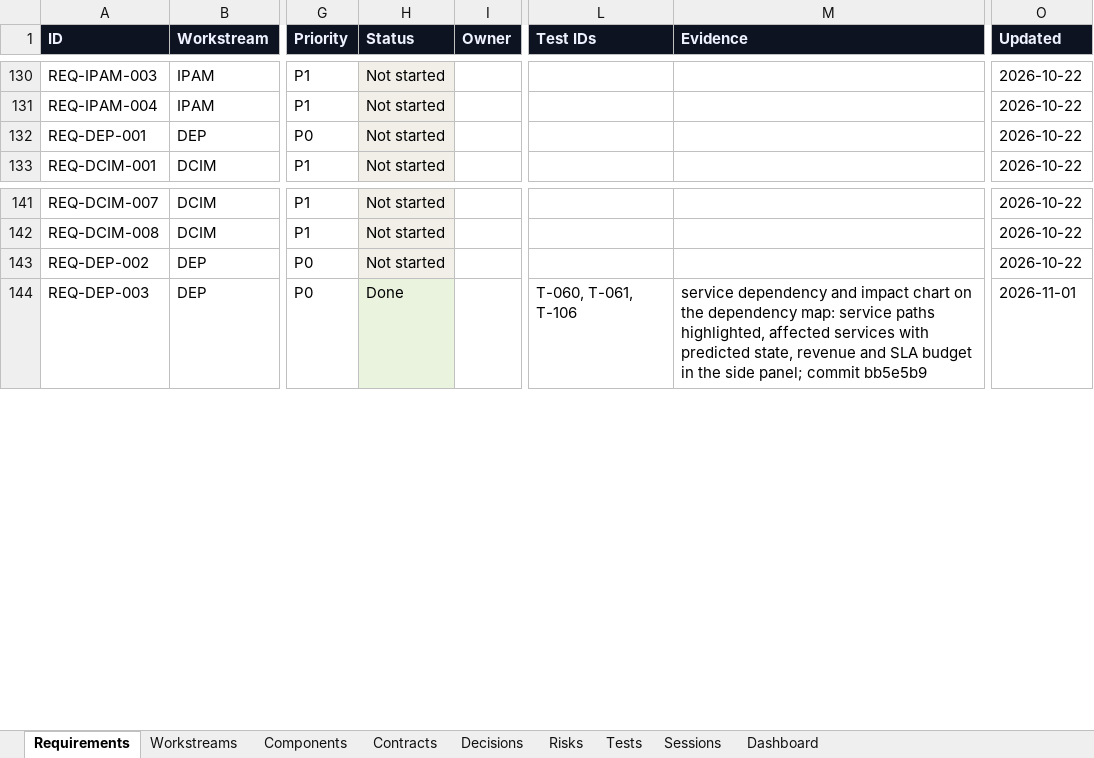
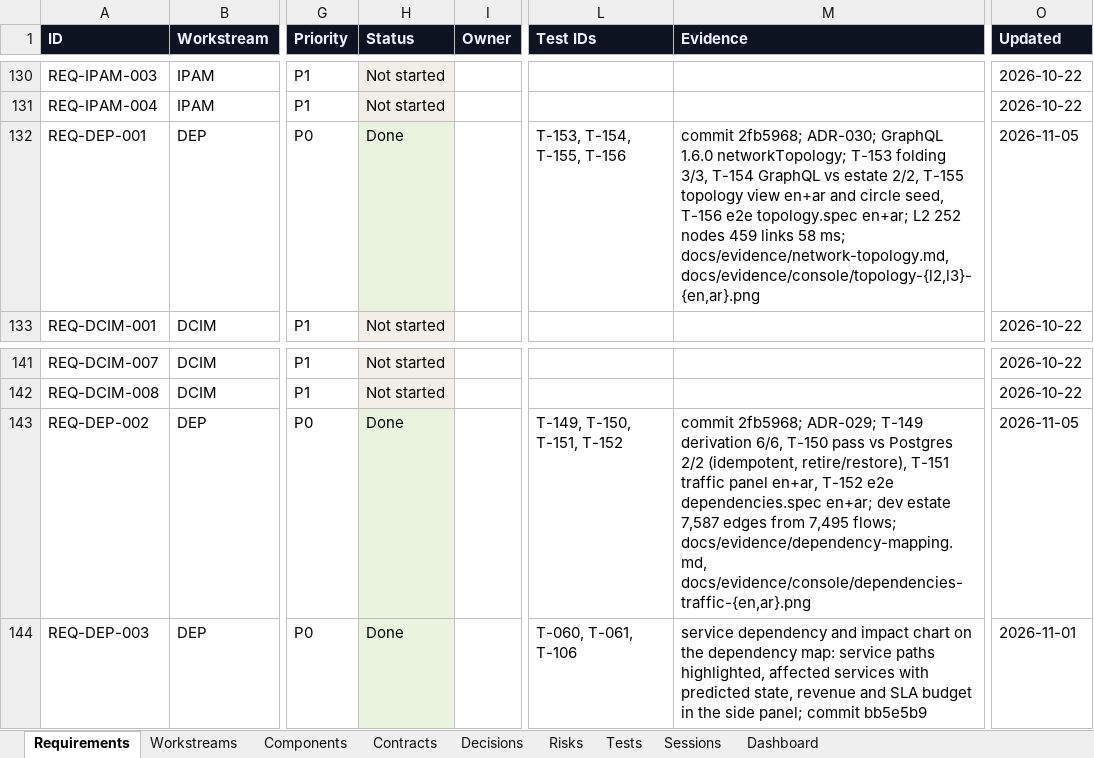
Before and after one commit to zakir80ac/OpenMap, an Excel workbook: tracker/OpenMap-Tracker.xlsx, sheet Requirements, drawn as a sheet; only a part is shown, gaps mark what is left out; values as stored, in another font and other column widths than the file's, no borders; the diff names each change by its address in the sheet, - before the commit and + after, or states it on an @@ line.

```diff
--- a/tracker/OpenMap-Tracker.xlsx (sheet Requirements)
+++ b/tracker/OpenMap-Tracker.xlsx (sheet Requirements)
-H132 (Status): Not started
+H132 (Status): Done
-L132 (Test IDs): (empty)
+L132 (Test IDs): T-153, T-154, T-155, T-156
-M132 (Evidence): (empty)
+M132 (Evidence): commit 2fb5968; ADR-030; GraphQL 1.6.0 networkTopology; T-153 folding 3/3, T-154 GraphQL vs estate 2/2, T-155 topology view en+ar and circle seed, T-156 e2e topology.spec en+ar; L2 252 nodes 459 links 58 ms; docs/evidence/network-topology.md, docs/evidence/console/topology-{l2,l3}-{en,ar}.png
-O132 (Updated): 2026-10-22
+O132 (Updated): 2026-11-05
-H143 (Status): Not started
+H143 (Status): Done
-L143 (Test IDs): (empty)
+L143 (Test IDs): T-149, T-150, T-151, T-152
-M143 (Evidence): (empty)
+M143 (Evidence): commit 2fb5968; ADR-029; T-149 derivation 6/6, T-150 pass vs Postgres 2/2 (idempotent, retire/restore), T-151 traffic panel en+ar, T-152 e2e dependencies.spec en+ar; dev estate 7,587 edges from 7,495 flows; docs/evidence/dependency-mapping.md, docs/evidence/console/dependencies-traffic-{en,ar}.png
-O143 (Updated): 2026-10-22
+O143 (Updated): 2026-11-05
```
Also changed, not shown: sheet Tests, sheet Dashboard, sheet Workstreams, sheet Sessions, 1 other file.
